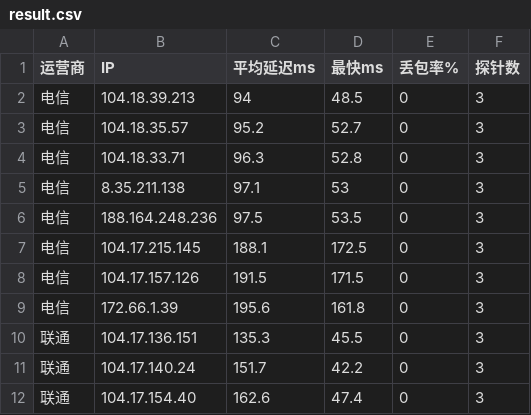
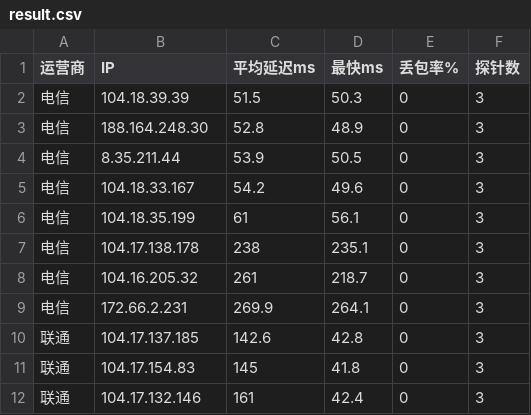
Before and after one commit to K775KK/cfopt, a CSV file: result.csv, drawn as a sheet; only a part is shown; the diff covers the shown part only.

```diff
--- a/result.csv
+++ b/result.csv
@@ -1,12 +1,12 @@
 运营商,IP,平均延迟ms,最快ms,丢包率%,探针数
-电信,104.18.39.213,94,48.5,0,3
-电信,104.18.35.57,95.2,52.7,0,3
-电信,104.18.33.71,96.3,52.8,0,3
-电信,8.35.211.138,97.1,53,0,3
-电信,188.164.248.236,97.5,53.5,0,3
-电信,104.17.215.145,188.1,172.5,0,3
-电信,104.17.157.126,191.5,171.5,0,3
-电信,172.66.1.39,195.6,161.8,0,3
-联通,104.17.136.151,135.3,45.5,0,3
-联通,104.17.140.24,151.7,42.2,0,3
-联通,104.17.154.40,162.6,47.4,0,3
+电信,104.18.39.39,51.5,50.3,0,3
+电信,188.164.248.30,52.8,48.9,0,3
+电信,8.35.211.44,53.9,50.5,0,3
+电信,104.18.33.167,54.2,49.6,0,3
+电信,104.18.35.199,61,56.1,0,3
+电信,104.17.138.178,238,235.1,0,3
+电信,104.16.205.32,261,218.7,0,3
+电信,172.66.2.231,269.9,264.1,0,3
+联通,104.17.137.185,142.6,42.8,0,3
+联通,104.17.154.83,145,41.8,0,3
+联通,104.17.132.146,161,42.4,0,3
```
Also changed, not shown: 2 added rows, 2 removed rows and 32 edited cells elsewhere in this file, 1 other file.
